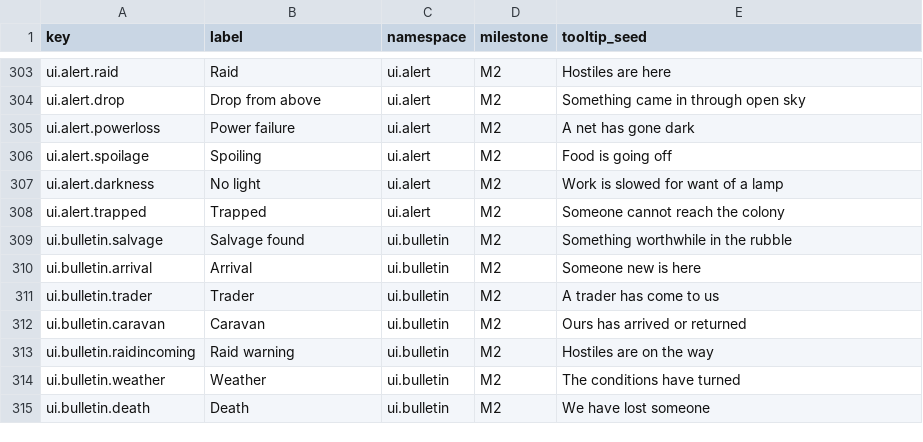
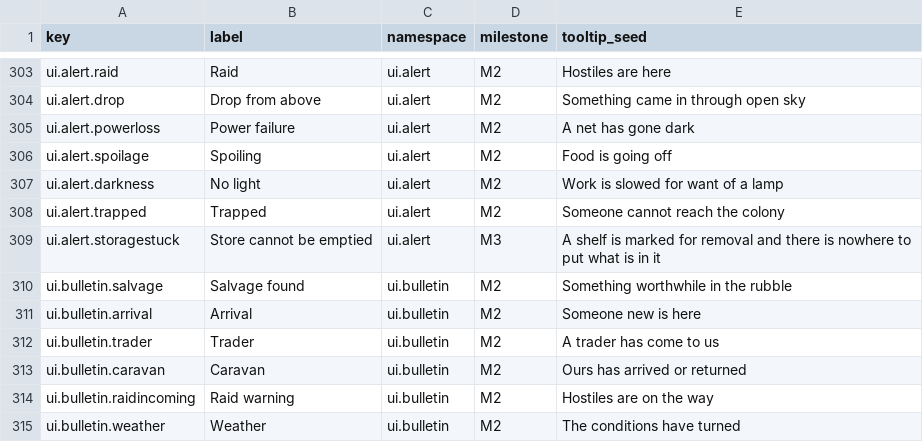
Before and after one commit to 1mitten/odyssey, a CSV file: docs/design/icon-keys.csv, drawn as a sheet; only a part is shown, gaps mark what is left out; the shorter side is filled out with more unchanged rows.

```diff
--- a/docs/design/icon-keys.csv
+++ b/docs/design/icon-keys.csv
@@ -308,2 +308,3 @@ ui.alert.darkness,No light,ui.alert,M2,Work is slowed for want of a lamp
 ui.alert.trapped,Trapped,ui.alert,M2,Someone cannot reach the colony
+ui.alert.storagestuck,Store cannot be emptied,ui.alert,M3,"A shelf is marked for removal and there is nowhere to put what is in it"
 ui.bulletin.salvage,Salvage found,ui.bulletin,M2,Something worthwhile in the rubble
```
Also changed, not shown: 10 other files.
